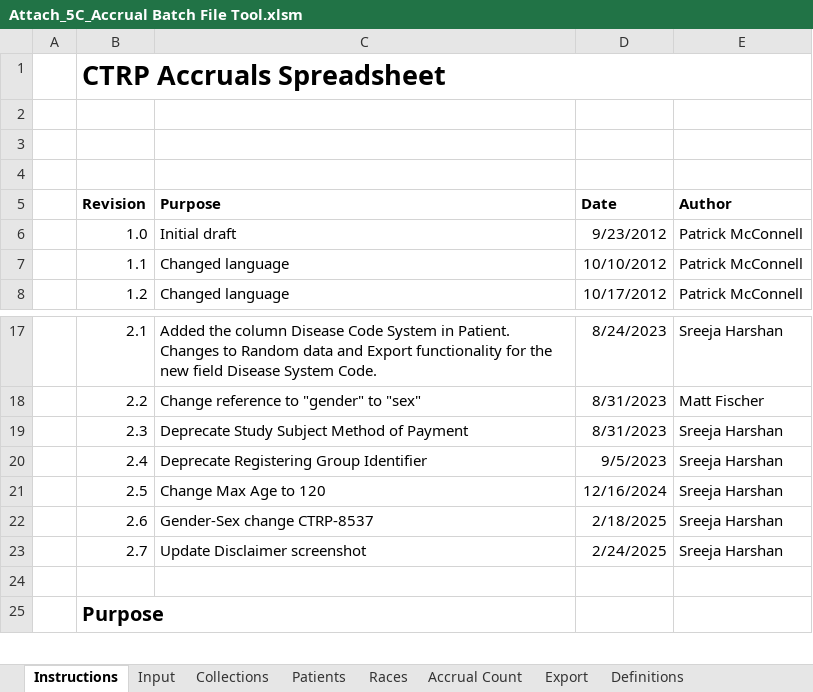
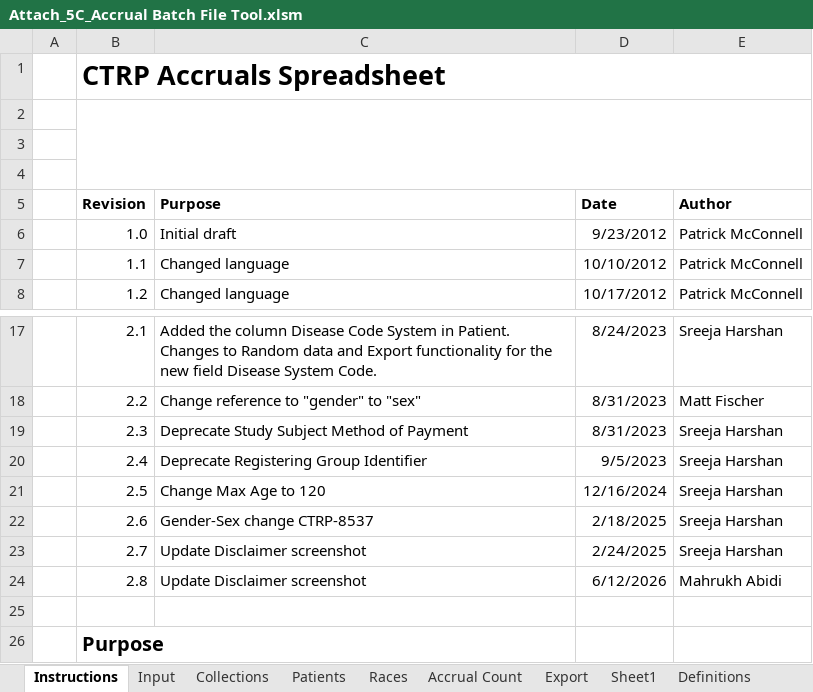
Before and after one commit to NCI-CTRP/ctrp_docs, an Excel workbook: Attach_5C_Accrual Batch File Tool.xlsm, sheet Instructions, drawn as a sheet; only a part is shown, gaps mark what is left out; values as stored, in another font and other column widths than the file's, no borders; charts and pictures not drawn; the diff names each change by its address in the sheet, - before the commit and + after, or states it on an @@ line.

```diff
--- a/Attach_5C_Accrual Batch File Tool.xlsm (sheet Instructions)
+++ b/Attach_5C_Accrual Batch File Tool.xlsm (sheet Instructions)
+sheet tab: Sheet1
+B2:E4 merged
+row 24:  | 2.8 | Update Disclaimer screenshot | 6/12/2026 | Mahrukh Abidi
```
Also changed, not shown: sheet Patients, sheet Races, sheet Collections, sheet Input, hidden cells, charts or pictures, shared/Attach_5C_Accrual Batch File Tool.xlsm, 1 other file.
